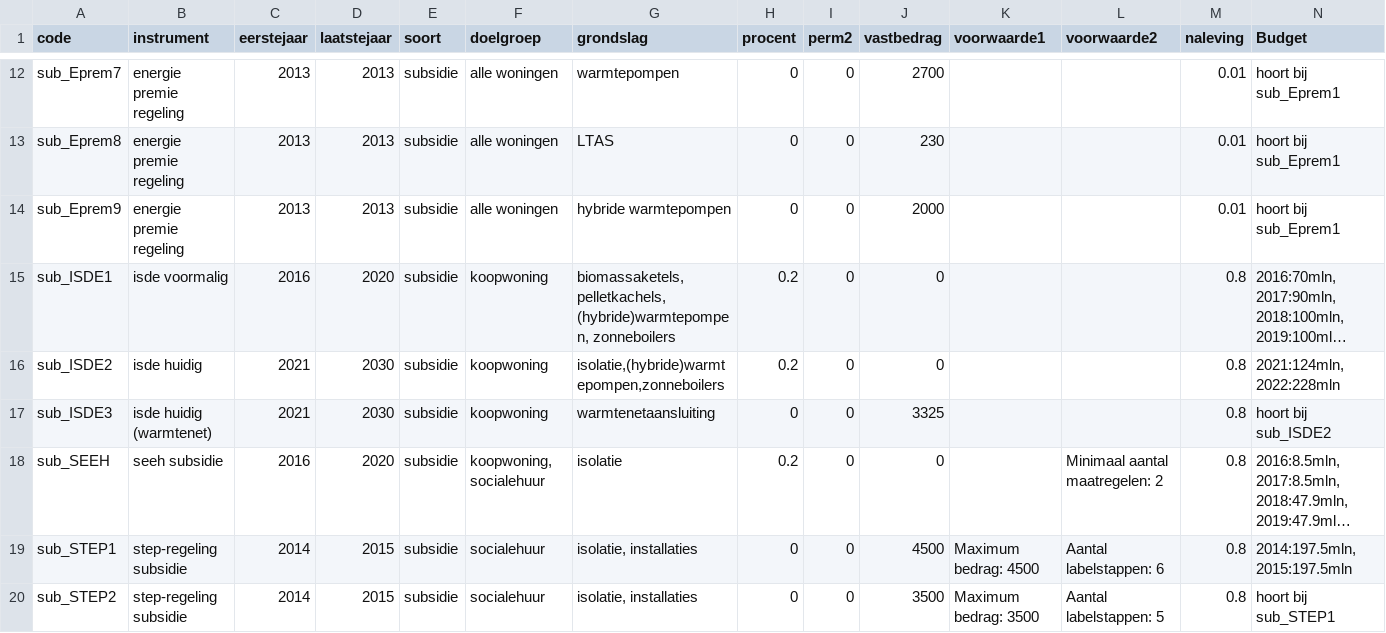
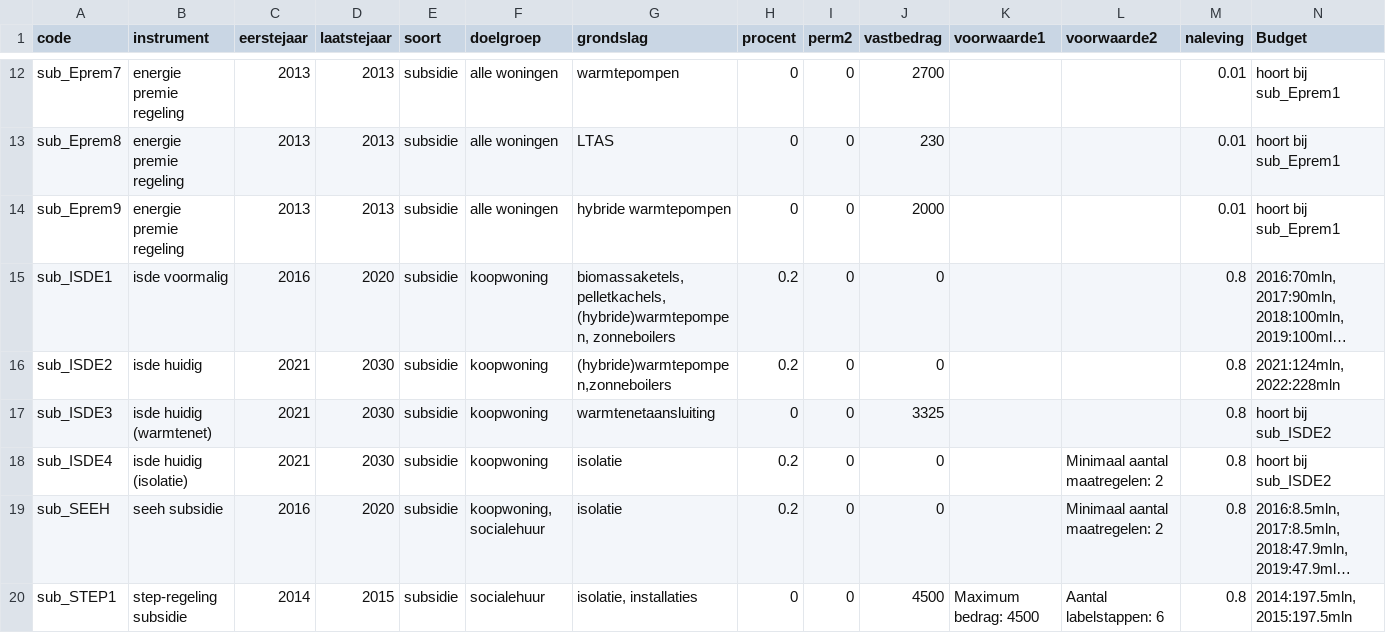
Before and after one commit to RuudvandenWijngaart/VestaDV, a CSV file: Runs/Beleid.csv, drawn as a sheet; only a part is shown, gaps mark what is left out; the shorter side is filled out with more unchanged rows; long unchanged cells end in …; the diff names each change by its address in the sheet, - before the commit and + after, or states it on an @@ line.

Commit message:
ISDE 2022 2 maatregelen

```diff
--- a/Runs/Beleid.csv
+++ b/Runs/Beleid.csv
-G16 (grondslag): isolatie,(hybride)warmtepompen,zonneboilers
+G16 (grondslag): (hybride)warmtepompen,zonneboilers
+row 18: sub_ISDE4 | isde huidig (isolatie) | 2021 | 2030 | subsidie | koopwoning | isolatie | 0.2 | 0 | 0 |  | Minimaal aantal maatregelen: 2 | 0.8 | hoort bij sub_ISDE2
```
